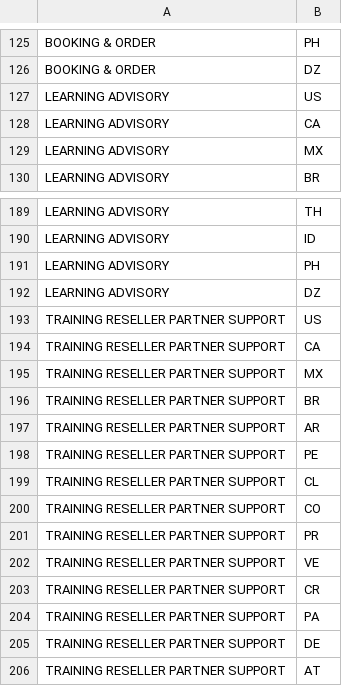
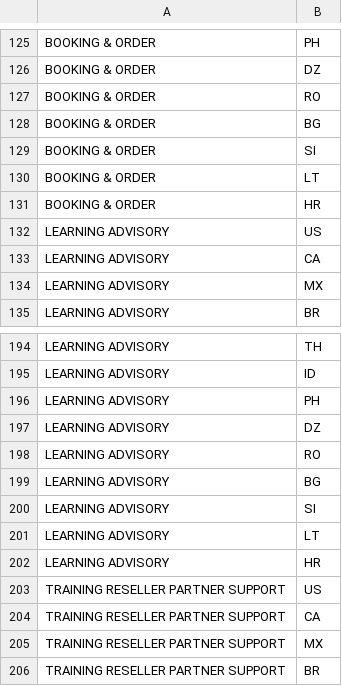
Before and after one commit to sunny13nitk/LSO-Self-Srv, a CSV file: srv/src/main/resources/configCatg/CountriesByCatg.csv, drawn as a sheet; only a part is shown, gaps mark what is left out; the shorter side is filled out with more unchanged rows.

```diff
--- a/srv/src/main/resources/configCatg/CountriesByCatg.csv
+++ b/srv/src/main/resources/configCatg/CountriesByCatg.csv
@@ -126,2 +126,7 @@ BOOKING & ORDER,PH
 BOOKING & ORDER,DZ
+BOOKING & ORDER,RO
+BOOKING & ORDER,BG
+BOOKING & ORDER,SI
+BOOKING & ORDER,LT
+BOOKING & ORDER,HR
 LEARNING ADVISORY,US
@@ -192,2 +197,7 @@ LEARNING ADVISORY,PH
 LEARNING ADVISORY,DZ
+LEARNING ADVISORY,RO
+LEARNING ADVISORY,BG
+LEARNING ADVISORY,SI
+LEARNING ADVISORY,LT
+LEARNING ADVISORY,HR
 TRAINING RESELLER PARTNER SUPPORT,US
```
Also changed, not shown: srv/src/main/resources/configCatg/CountryLanguageMappings.csv.
